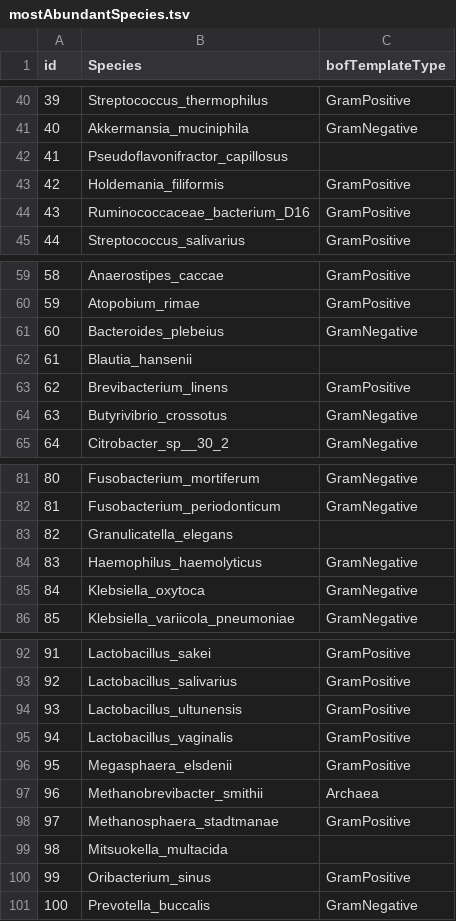
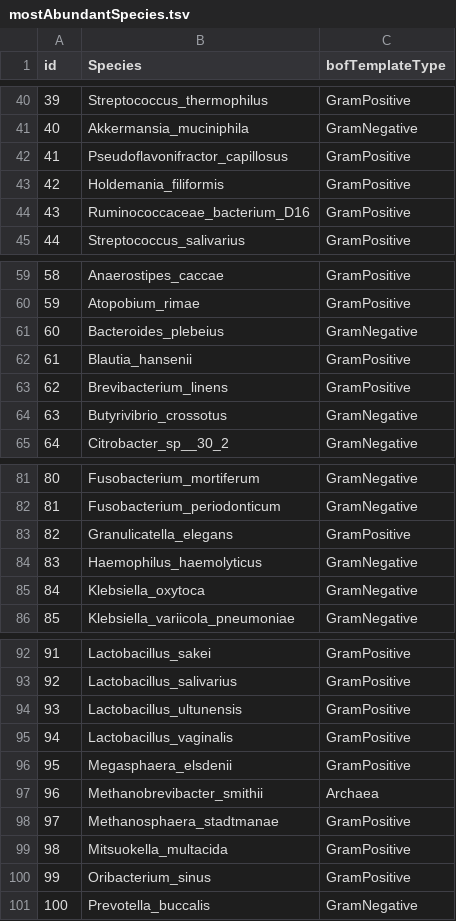
Before and after one commit to JunGeng/Microbiota-D3, a TSV file: data/initial_data/mostAbundantSpecies.tsv, drawn as a sheet; only a part is shown, gaps mark what is left out.

Commit message:
feat: complete categorizing Gram stain types

```diff
--- a/data/initial_data/mostAbundantSpecies.tsv
+++ b/data/initial_data/mostAbundantSpecies.tsv
@@ -41,3 +41,3 @@ id	Species	bofTemplateType
 40	Akkermansia_muciniphila	GramNegative
-41	Pseudoflavonifractor_capillosus	
+41	Pseudoflavonifractor_capillosus	GramPositive
 42	Holdemania_filiformis	GramPositive
@@ -61,3 +61,3 @@ id	Species	bofTemplateType
 60	Bacteroides_plebeius	GramNegative
-61	Blautia_hansenii	
+61	Blautia_hansenii	GramPositive
 62	Brevibacterium_linens	GramPositive
@@ -82,3 +82,3 @@ id	Species	bofTemplateType
 81	Fusobacterium_periodonticum	GramNegative
-82	Granulicatella_elegans	
+82	Granulicatella_elegans	GramPositive
 83	Haemophilus_haemolyticus	GramNegative
@@ -98,3 +98,3 @@ id	Species	bofTemplateType
 97	Methanosphaera_stadtmanae	GramPositive
-98	Mitsuokella_multacida	
+98	Mitsuokella_multacida	GramPositive
 99	Oribacterium_sinus	GramPositive
```
